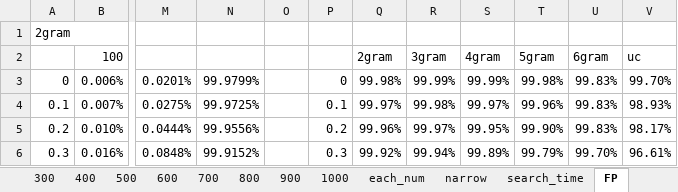
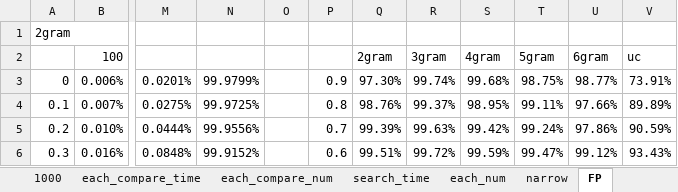
Before and after one commit to mitubaEX/research, an Excel workbook: work_log/20181202/reimpl.xlsx, sheet FP, drawn as a sheet; only a part is shown, gaps mark what is left out; values as stored, in another font and other column widths than the file's, no borders; charts and pictures not drawn; the diff covers the shown part only; the diff names each change by its address in the sheet, - before the commit and + after, or states it on an @@ line.

```diff
--- a/work_log/20181202/reimpl.xlsx (sheet FP)
+++ b/work_log/20181202/reimpl.xlsx (sheet FP)
+sheet tab: each_compare_time
+sheet tab: each_compare_num
@@ sheet tab order changed: 1000 | each_compare_time | each_compare_num | search_time | each_num | narrow | FP @@
-P3: 0
+P3: 0.9
-Q3: 99.98%
+Q3: 97.30%
-R3: 99.99%
+R3: 99.74%
-S3: 99.99%
+S3: 99.68%
-T3: 99.98%
+T3: 98.75%
-U3: 99.83%
+U3: 98.77%
-V3: 99.70%
+V3: 73.91%
-P4: 0.1
+P4: 0.8
-Q4: 99.97%
+Q4: 98.76%
-R4: 99.98%
+R4: 99.37%
-S4: 99.97%
+S4: 98.95%
-T4: 99.96%
+T4: 99.11%
-U4: 99.83%
+U4: 97.66%
-V4: 98.93%
+V4: 89.89%
-P5: 0.2
+P5: 0.7
-Q5: 99.96%
+Q5: 99.39%
-R5: 99.97%
+R5: 99.63%
-S5: 99.95%
+S5: 99.42%
-T5: 99.90%
+T5: 99.24%
-U5: 99.83%
+U5: 97.86%
-V5: 98.17%
+V5: 90.59%
-P6: 0.3
+P6: 0.6
-Q6: 99.92%
+Q6: 99.51%
-R6: 99.94%
+R6: 99.72%
-S6: 99.89%
+S6: 99.59%
-T6: 99.79%
+T6: 99.47%
-U6: 99.70%
+U6: 99.12%
-V6: 96.61%
+V6: 93.43%
```
Also changed, not shown: 42 edited cells elsewhere in this sheet, sheet narrow, sheet search_time, other sheet tabs, charts or pictures.
